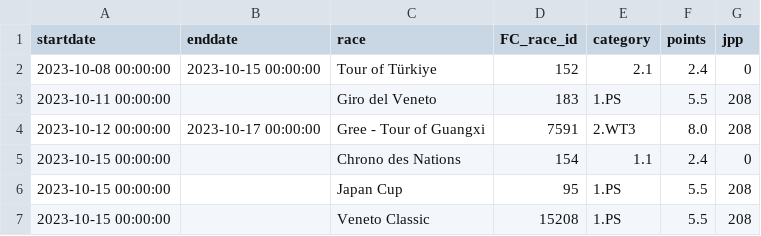
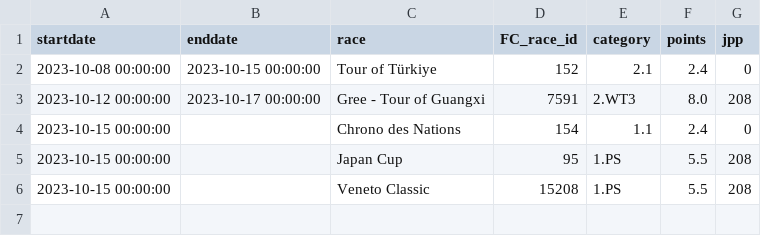
Before and after one commit to wijnandb/wielerspel2023, a CSV file: _data/current_races.csv, drawn as a sheet.

```diff
--- a/_data/current_races.csv
+++ b/_data/current_races.csv
@@ -2,3 +2,2 @@ startdate,enddate,race,FC_race_id,category,points,jpp
 2023-10-08 00:00:00,2023-10-15 00:00:00,Tour of Türkiye,152,2.1,2.4,0
-2023-10-11 00:00:00,,Giro del Veneto,183,1.PS,5.5,208
 2023-10-12 00:00:00,2023-10-17 00:00:00,Gree - Tour of Guangxi,7591,2.WT3,8.0,208
```
Also changed, not shown: _data/startlist-filtered.csv, _data/startlist.csv.
